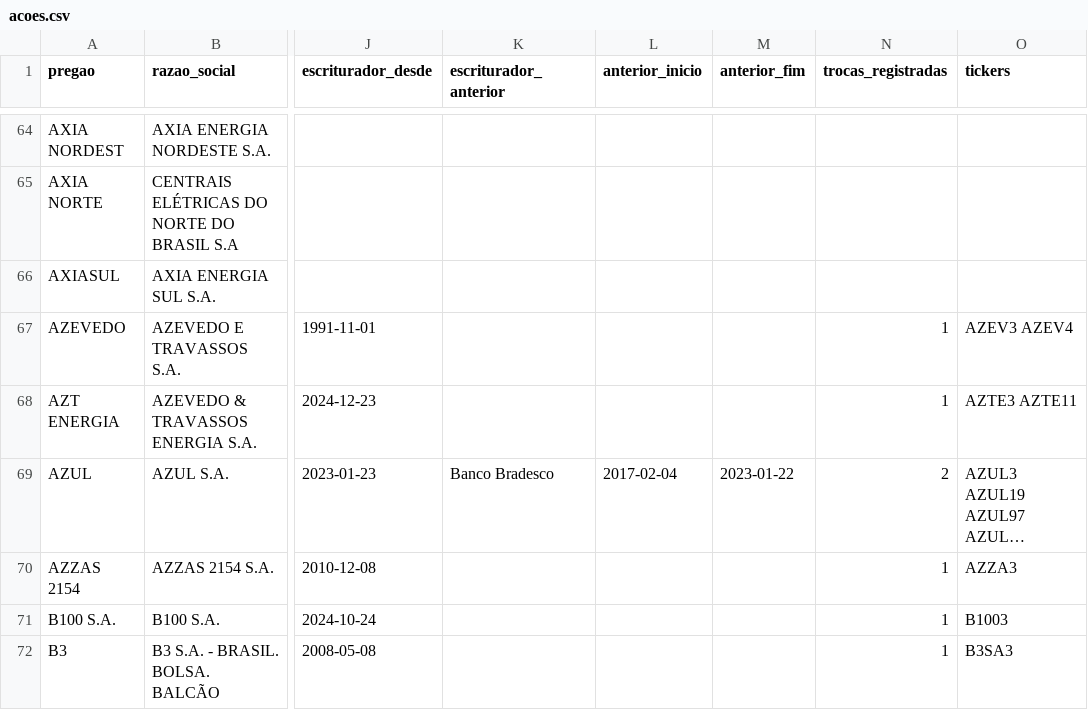
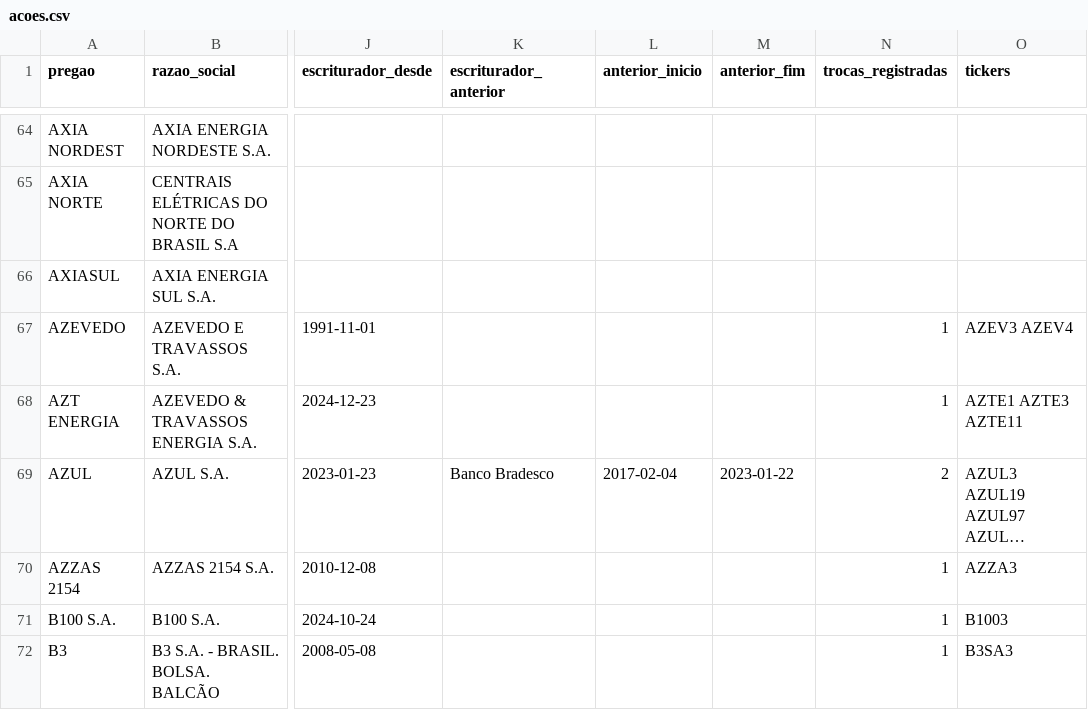
Before and after one commit to LKNAI/linkinstonks, a CSV file: data/public/downloads/acoes.csv, drawn as a sheet; only a part is shown, gaps mark what is left out; long unchanged cells end in …; the diff names each change by its address in the sheet, - before the commit and + after, or states it on an @@ line.

```diff
--- a/data/public/downloads/acoes.csv
+++ b/data/public/downloads/acoes.csv
-O68 (tickers): AZTE3 AZTE11
+O68 (tickers): AZTE1 AZTE3 AZTE11
```
Also changed, not shown: data/public/downloads/bdrs.csv, 11 other files.
